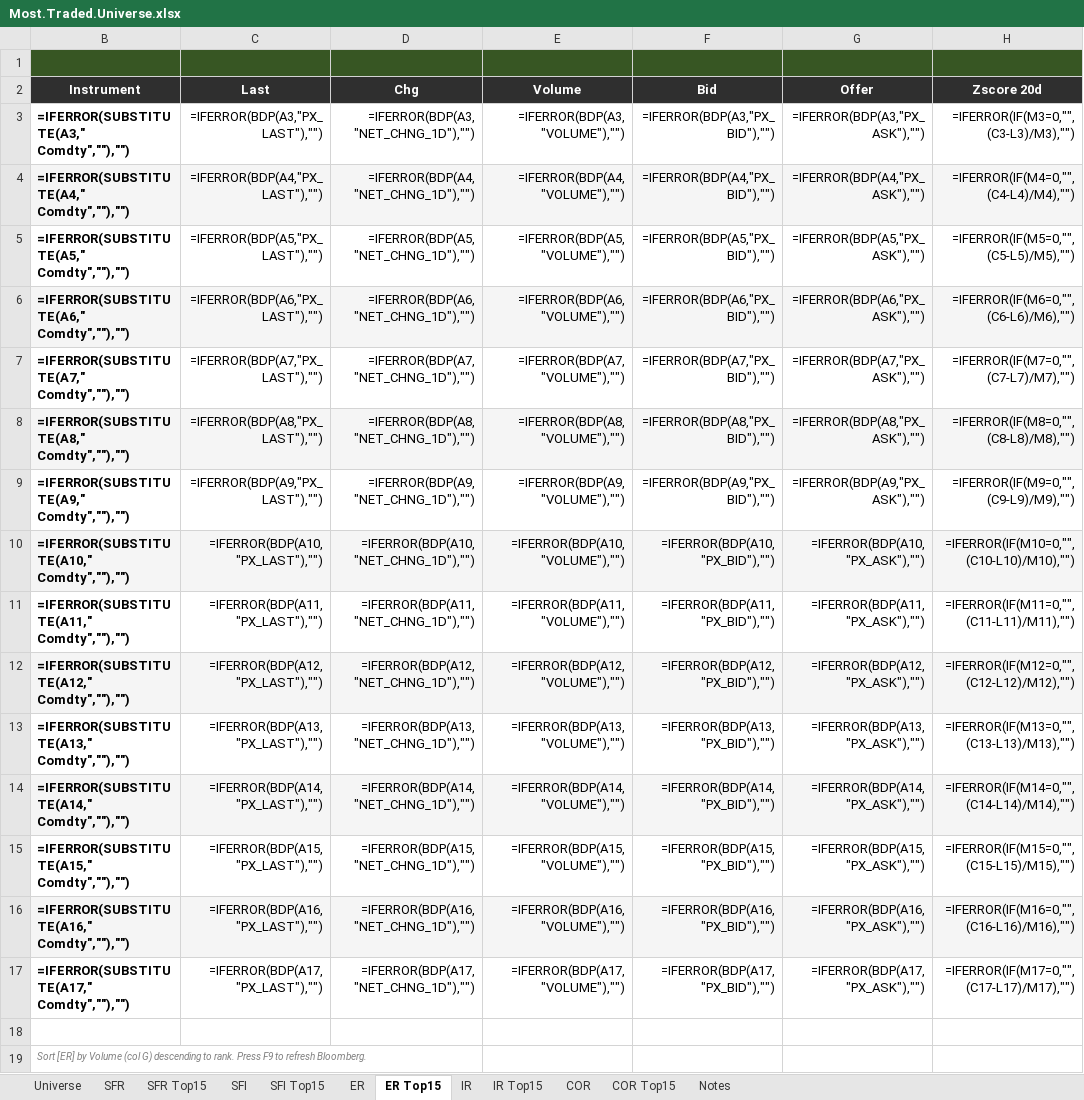
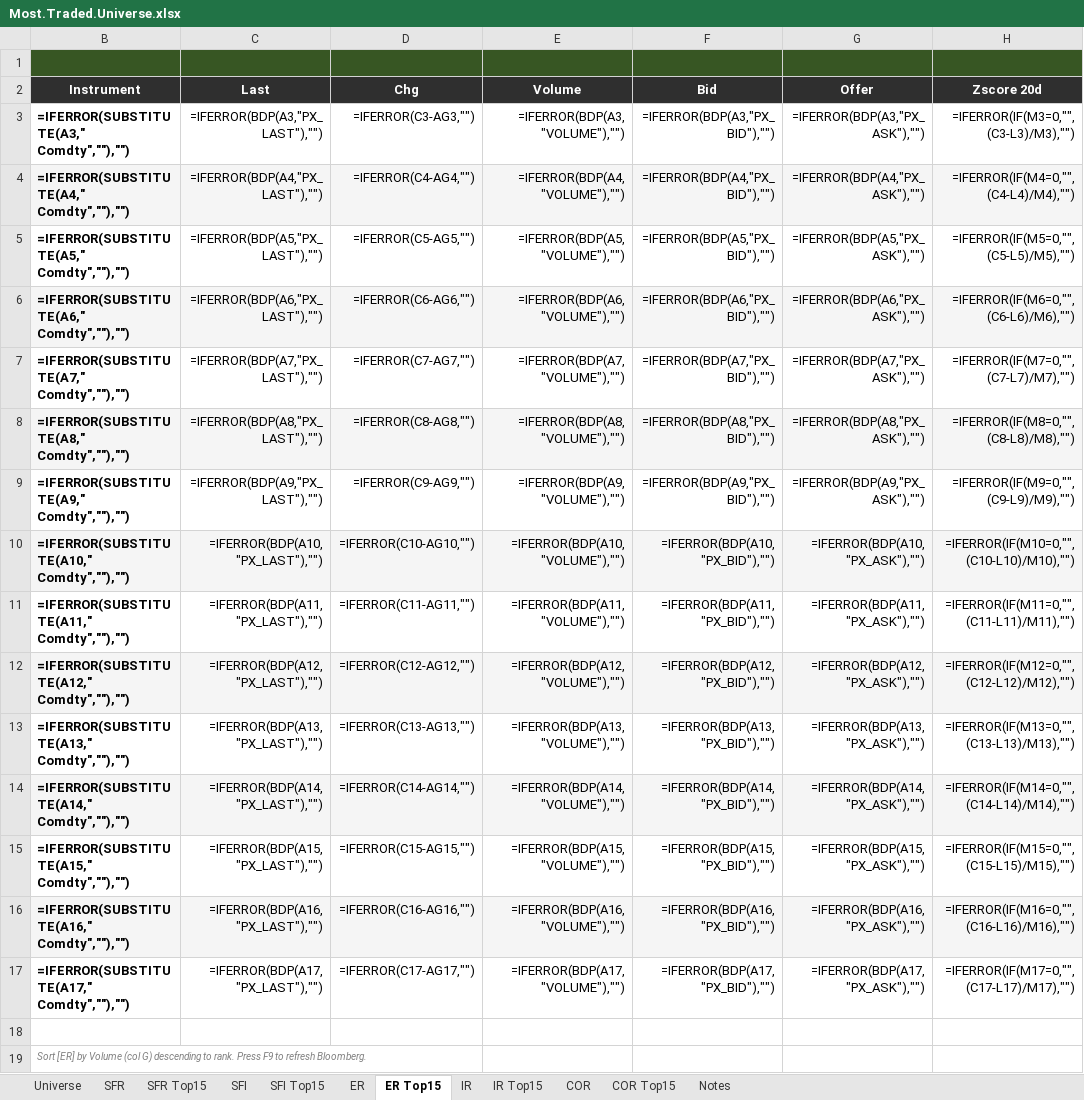
Before and after one commit to david1speakman/Future-curve-pipeline, an Excel workbook: Workbook/Most.Traded.Universe.xlsx, sheet ER Top15, drawn as a sheet; only a part is shown; values as stored, in another font and other column widths than the file's, no borders; formulas are shown in place of their values; conditional formats not drawn; the diff names each change by its address in the sheet, - before the commit and + after, or states it on an @@ line.

```diff
--- a/Workbook/Most.Traded.Universe.xlsx (sheet ER Top15)
+++ b/Workbook/Most.Traded.Universe.xlsx (sheet ER Top15)
-D3 (Chg): =IFERROR(BDP(A3,"NET_CHNG_1D"),"")
+D3 (Chg): =IFERROR(C3-AG3,"")
-D4 (Chg): =IFERROR(BDP(A4,"NET_CHNG_1D"),"")
+D4 (Chg): =IFERROR(C4-AG4,"")
-D5 (Chg): =IFERROR(BDP(A5,"NET_CHNG_1D"),"")
+D5 (Chg): =IFERROR(C5-AG5,"")
-D6 (Chg): =IFERROR(BDP(A6,"NET_CHNG_1D"),"")
+D6 (Chg): =IFERROR(C6-AG6,"")
-D7 (Chg): =IFERROR(BDP(A7,"NET_CHNG_1D"),"")
+D7 (Chg): =IFERROR(C7-AG7,"")
-D8 (Chg): =IFERROR(BDP(A8,"NET_CHNG_1D"),"")
+D8 (Chg): =IFERROR(C8-AG8,"")
-D9 (Chg): =IFERROR(BDP(A9,"NET_CHNG_1D"),"")
+D9 (Chg): =IFERROR(C9-AG9,"")
-D10 (Chg): =IFERROR(BDP(A10,"NET_CHNG_1D"),"")
+D10 (Chg): =IFERROR(C10-AG10,"")
-D11 (Chg): =IFERROR(BDP(A11,"NET_CHNG_1D"),"")
+D11 (Chg): =IFERROR(C11-AG11,"")
-D12 (Chg): =IFERROR(BDP(A12,"NET_CHNG_1D"),"")
+D12 (Chg): =IFERROR(C12-AG12,"")
-D13 (Chg): =IFERROR(BDP(A13,"NET_CHNG_1D"),"")
+D13 (Chg): =IFERROR(C13-AG13,"")
-D14 (Chg): =IFERROR(BDP(A14,"NET_CHNG_1D"),"")
+D14 (Chg): =IFERROR(C14-AG14,"")
-D15 (Chg): =IFERROR(BDP(A15,"NET_CHNG_1D"),"")
+D15 (Chg): =IFERROR(C15-AG15,"")
-D16 (Chg): =IFERROR(BDP(A16,"NET_CHNG_1D"),"")
+D16 (Chg): =IFERROR(C16-AG16,"")
-D17 (Chg): =IFERROR(BDP(A17,"NET_CHNG_1D"),"")
+D17 (Chg): =IFERROR(C17-AG17,"")
```
Also changed, not shown: sheet IR Top15, sheet SFR Top15, sheet SFI Top15, sheet COR Top15, 1 other file.
